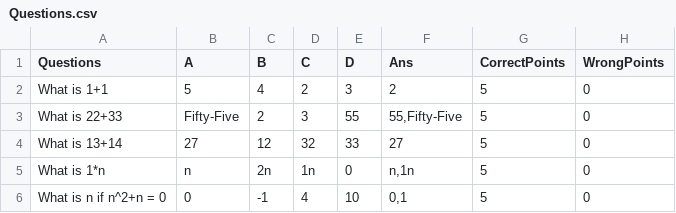
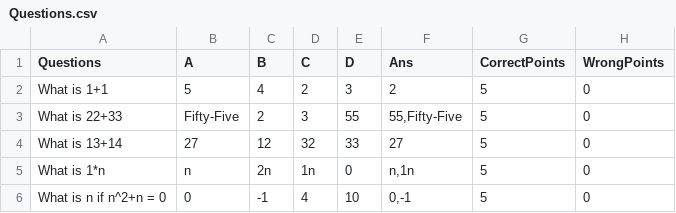
Before and after one commit to Username1189/questionpaper, a CSV file: Questions.csv, drawn as a sheet.

```diff
--- a/Questions.csv
+++ b/Questions.csv
@@ -5,2 +5,2 @@ What is 13+14,27,12,32,33,27,5,0
 What is 1*n,n,2n,1n,0,"n,1n",5,0
-What is n if n^2+n = 0,0,-1,4,10,"0,1",5,0
+What is n if n^2+n = 0,0,-1,4,10,"0,-1",5,0
```
Also changed, not shown: 2 other files.
